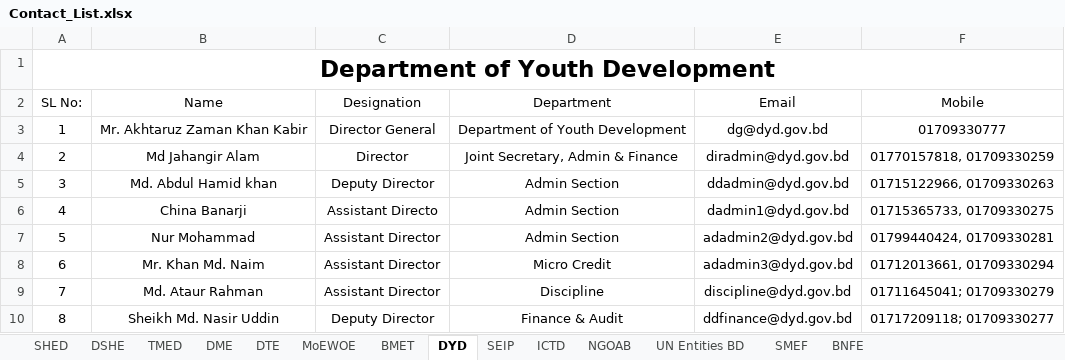
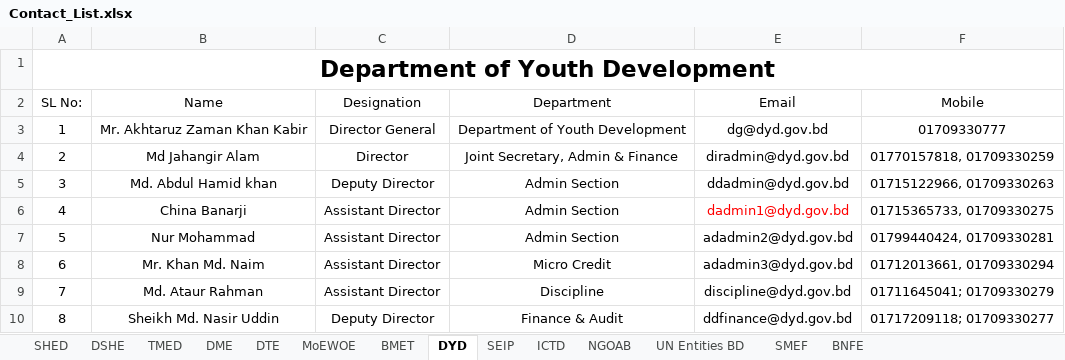
Before and after one commit to Shuvoneel/SRCL, an Excel workbook: Socheton/Contact/Contact_List.xlsx, sheet DYD, drawn as a sheet; only a part is shown; values as stored, in another font and other column widths than the file's, no borders; the diff names each change by its address in the sheet, - before the commit and + after, or states it on an @@ line.

```diff
--- a/Socheton/Contact/Contact_List.xlsx (sheet DYD)
+++ b/Socheton/Contact/Contact_List.xlsx (sheet DYD)
-C6 (Designation): Assistant Directo
+C6 (Designation): Assistant Director
-E6 text colour: black
+E6 text colour: #FF0000
```
Also changed, not shown: sheet BNFE, sheet DSHE, sheet ICTD, sheet DME, 52 other files.
